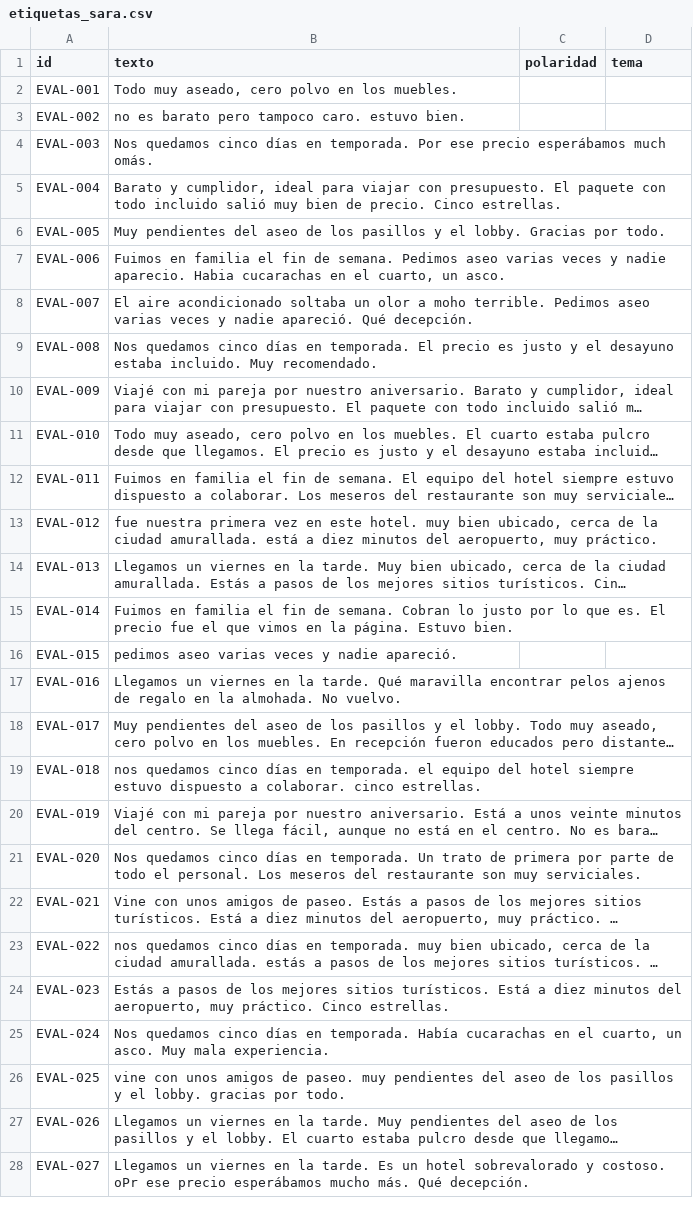
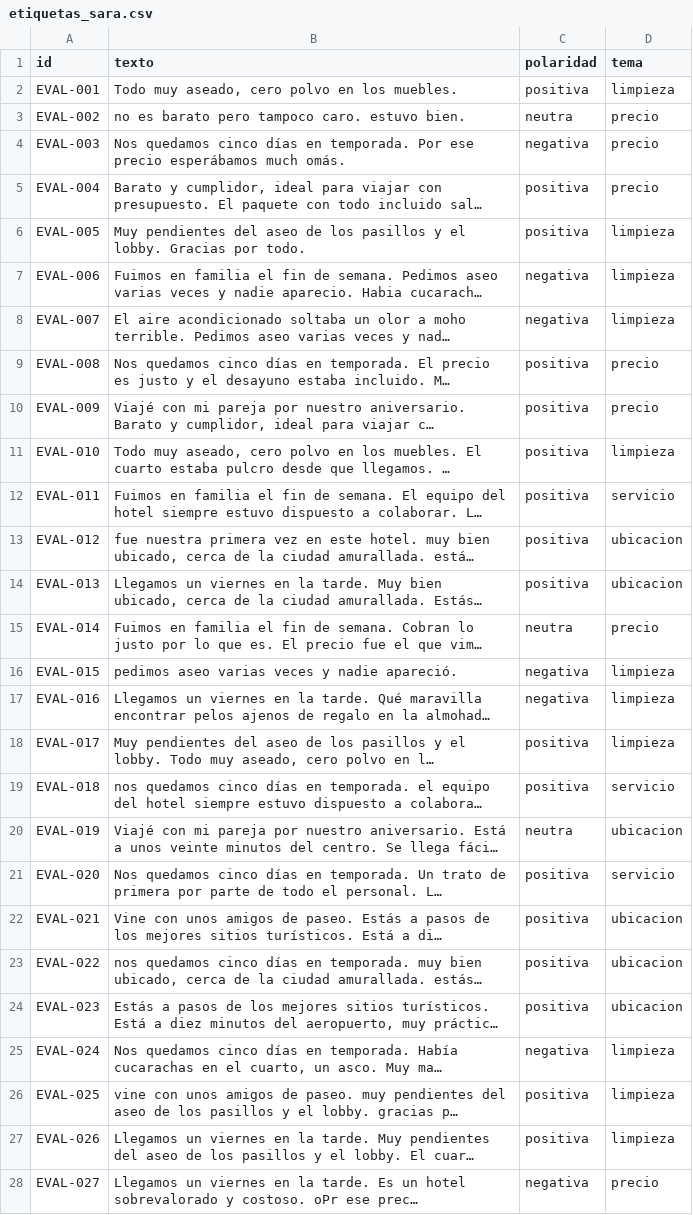
Before and after one commit to STTLV/ReviewPulse-Agent-Final, a CSV file: data/gold/etiquetas_sara.csv, drawn as a sheet; only a part is shown; long unchanged cells end in …; the diff covers the shown part only; the diff names each change by its address in the sheet, - before the commit and + after, or states it on an @@ line.

```diff
--- a/data/gold/etiquetas_sara.csv
+++ b/data/gold/etiquetas_sara.csv
-C2 (polaridad): (empty)
+C2 (polaridad): positiva
-D2 (tema): (empty)
+D2 (tema): limpieza
-C3 (polaridad): (empty)
+C3 (polaridad): neutra
-D3:D5 (tema): (empty)
+D3:D5 (tema): precio
-C4 (polaridad): (empty)
+C4 (polaridad): negativa
-C5:C6 (polaridad): (empty)
+C5:C6 (polaridad): positiva
-D6:D8 (tema): (empty)
+D6:D8 (tema): limpieza
-C7:C8 (polaridad): (empty)
+C7:C8 (polaridad): negativa
-C9:C14 (polaridad): (empty)
+C9:C14 (polaridad): positiva
-D9:D10 (tema): (empty)
+D9:D10 (tema): precio
-D11 (tema): (empty)
+D11 (tema): limpieza
-D12 (tema): (empty)
+D12 (tema): servicio
-D13:D14 (tema): (empty)
+D13:D14 (tema): ubicacion
-C15 (polaridad): (empty)
+C15 (polaridad): neutra
-D15 (tema): (empty)
+D15 (tema): precio
-C16:C17 (polaridad): (empty)
+C16:C17 (polaridad): negativa
-D16:D18 (tema): (empty)
+D16:D18 (tema): limpieza
-C18:C19 (polaridad): (empty)
+C18:C19 (polaridad): positiva
-D19 (tema): (empty)
+D19 (tema): servicio
-C20 (polaridad): (empty)
+C20 (polaridad): neutra
-D20 (tema): (empty)
+D20 (tema): ubicacion
-C21:C24 (polaridad): (empty)
+C21:C24 (polaridad): positiva
-D21 (tema): (empty)
+D21 (tema): servicio
-D22:D24 (tema): (empty)
+D22:D24 (tema): ubicacion
-C25 (polaridad): (empty)
+C25 (polaridad): negativa
-D25:D27 (tema): (empty)
+D25:D27 (tema): limpieza
-C26:C27 (polaridad): (empty)
+C26:C27 (polaridad): positiva
-C28 (polaridad): (empty)
+C28 (polaridad): negativa
-D28 (tema): (empty)
+D28 (tema): precio
```
Also changed, not shown: 9 added rows and 78 edited cells elsewhere in this file, data/gold/etiquetas_ellen.csv, 5 other files.
